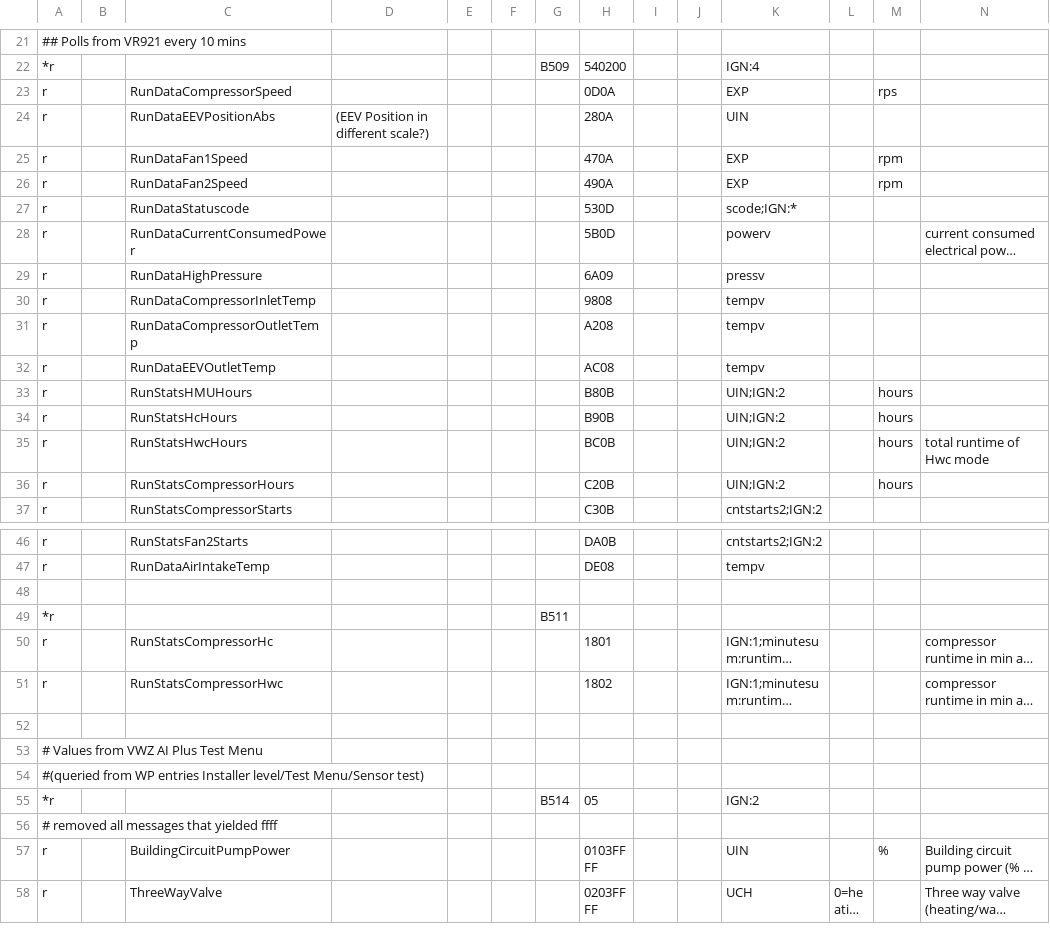
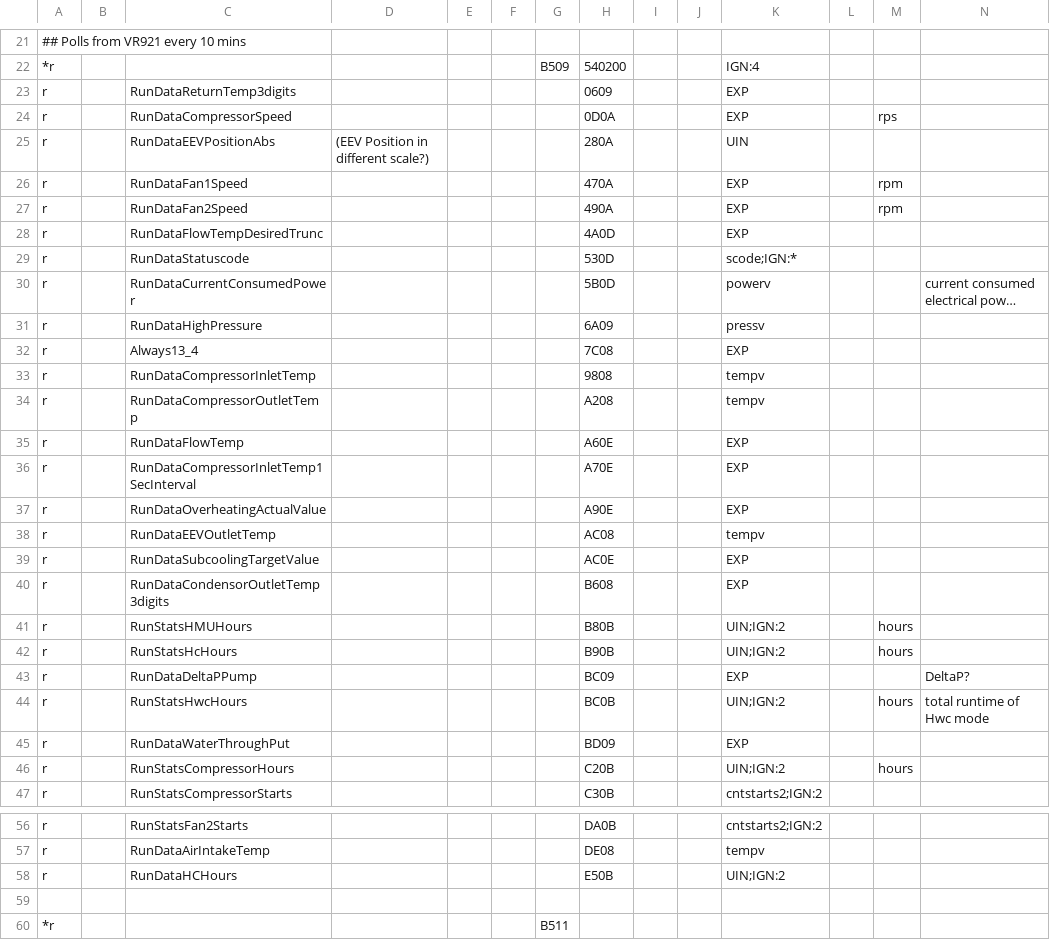
Before and after one commit to jonesPD/ebusd-configuration, a CSV file: ebusd-2.1.x/en/vaillant/08.hmu.csv, drawn as a sheet; only a part is shown, gaps mark what is left out; the shorter side is filled out with more unchanged rows; long unchanged cells end in …; rows hold the shown columns only; the diff names each change by its address in the sheet, - before the commit and + after, or states it on an @@ line.

Commit message:
Added messages decoded by JGJ156

```diff
--- a/ebusd-2.1.x/en/vaillant/08.hmu.csv
+++ b/ebusd-2.1.x/en/vaillant/08.hmu.csv
+row 23: r |  | RunDataReturnTemp3digits |  |  |  |  | 0609 |  |  | EXP
+row 28: r |  | RunDataFlowTempDesiredTrunc |  |  |  |  | 4A0D |  |  | EXP
+row 32: r |  | Always13_4 |  |  |  |  | 7C08 |  |  | EXP
+row 35: r |  | RunDataFlowTemp |  |  |  |  | A60E |  |  | EXP
+row 36: r |  | RunDataCompressorInletTemp1SecInterval |  |  |  |  | A70E |  |  | EXP
+row 37: r |  | RunDataOverheatingActualValue |  |  |  |  | A90E |  |  | EXP
+row 39: r |  | RunDataSubcoolingTargetValue |  |  |  |  | AC0E |  |  | EXP
+row 40: r |  | RunDataCondensorOutletTemp3digits |  |  |  |  | B608 |  |  | EXP
+row 43: r |  | RunDataDeltaPPump |  |  |  |  | BC09 |  |  | EXP |  |  | DeltaP?
+row 45: r |  | RunDataWaterThroughPut |  |  |  |  | BD09 |  |  | EXP
+row 58: r |  | RunDataHCHours |  |  |  |  | E50B |  |  | UIN;IGN:2
```
